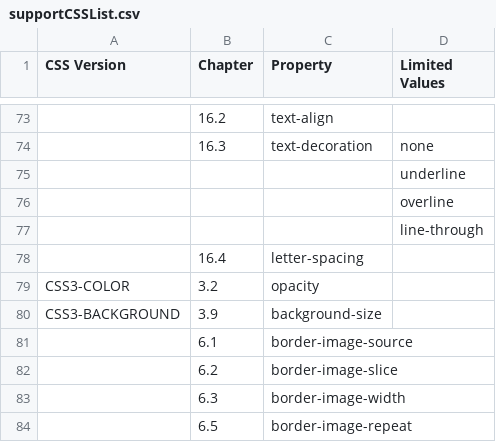
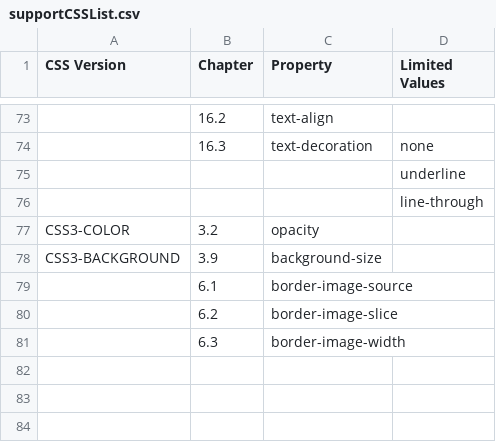
Before and after one commit to Samsung/starfish, a CSV file: tool/pixel_test/supportCSSList.csv, drawn as a sheet; only a part is shown, gaps mark what is left out; the diff names each change by its address in the sheet, - before the commit and + after, or states it on an @@ line.

```diff
--- a/tool/pixel_test/supportCSSList.csv
+++ b/tool/pixel_test/supportCSSList.csv
-row 76:  |  |  | overline
-row 78:  | 16.4 | letter-spacing
-row 84:  | 6.5 | border-image-repeat
```
Also changed, not shown: 40 other files.
